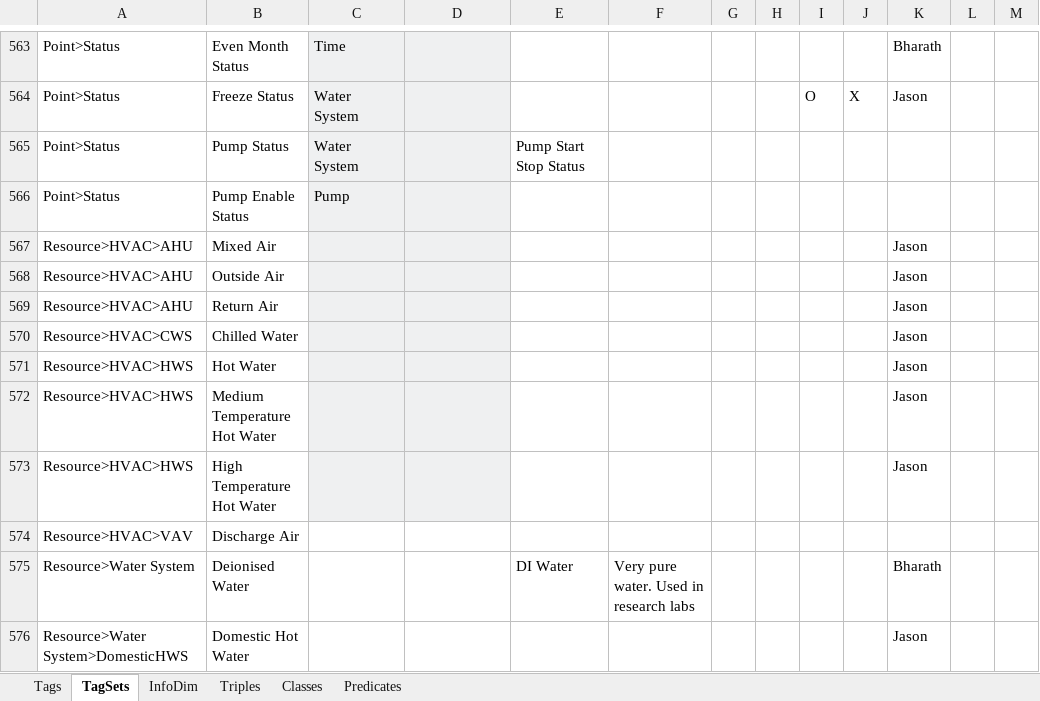
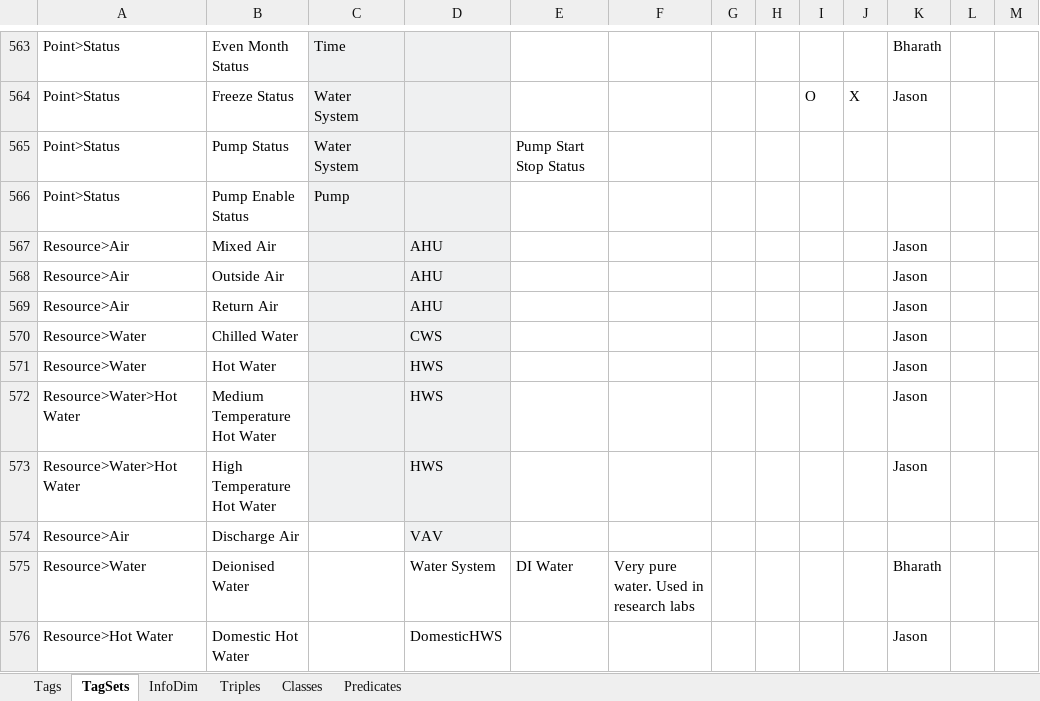
Before and after one commit to aslakjohansen/GroundTruth-1, an Excel workbook: BuildingSchema/Schema Engineering.xlsx, sheet TagSets, drawn as a sheet; only a part is shown, gaps mark what is left out; values as stored, in another font and other column widths than the file's, no borders; charts and pictures and conditional formats not drawn; the diff names each change by its address in the sheet, - before the commit and + after, or states it on an @@ line.

Commit message:
changed Resource hierarchy

```diff
--- a/BuildingSchema/Schema Engineering.xlsx (sheet TagSets)
+++ b/BuildingSchema/Schema Engineering.xlsx (sheet TagSets)
-A567:A569: Resource>HVAC>AHU
+A567:A569: Resource>Air
-D567:D569: (empty)
+D567:D569: AHU
-A570: Resource>HVAC>CWS
+A570: Resource>Water
-D570: (empty)
+D570: CWS
-A571: Resource>HVAC>HWS
+A571: Resource>Water
-D571:D573: (empty)
+D571:D573: HWS
-A572:A573: Resource>HVAC>HWS
+A572:A573: Resource>Water>Hot Water
-A574: Resource>HVAC>VAV
+A574: Resource>Air
-D574: (empty)
+D574: VAV
-D574 fill: none
+D574 fill: #EFF0F1
-A575: Resource>Water System
+A575: Resource>Water
-D575: (empty)
+D575: Water System
-A576: Resource>Water System>DomesticHWS
+A576: Resource>Hot Water
-D576: (empty)
+D576: DomesticHWS
```
Also changed, not shown: 2 other files.
